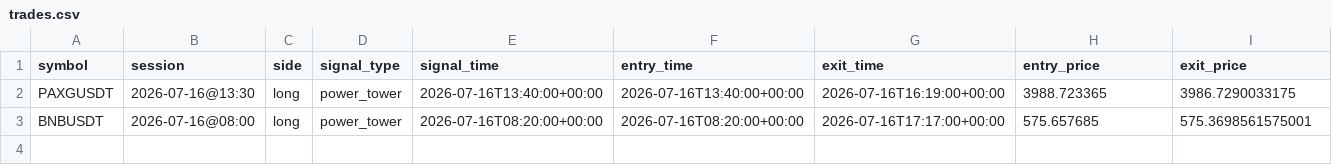
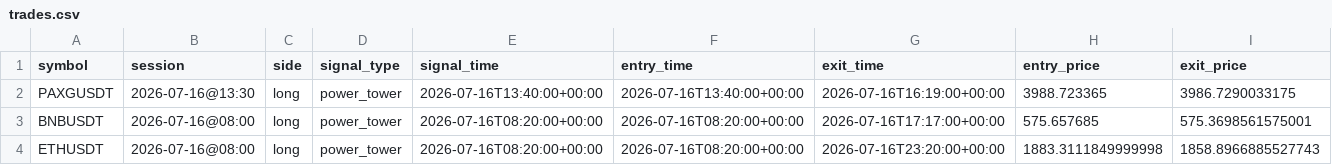
Before and after one commit to ksanta-bit/pattern-scout-eth, a CSV file: docs/trades.csv, drawn as a sheet; only a part is shown; rows hold the shown columns only; the diff names each change by its address in the sheet, - before the commit and + after, or states it on an @@ line.

```diff
--- a/docs/trades.csv
+++ b/docs/trades.csv
+row 4: ETHUSDT | 2026-07-16@08:00 | long | power_tower | 2026-07-16T08:20:00+00:00 | 2026-07-16T08:20:00+00:00 | 2026-07-16T23:20:00+00:00 | 1883.3111849999998 | 1858.8966885527743
```
Also changed, not shown: 5 other files.
